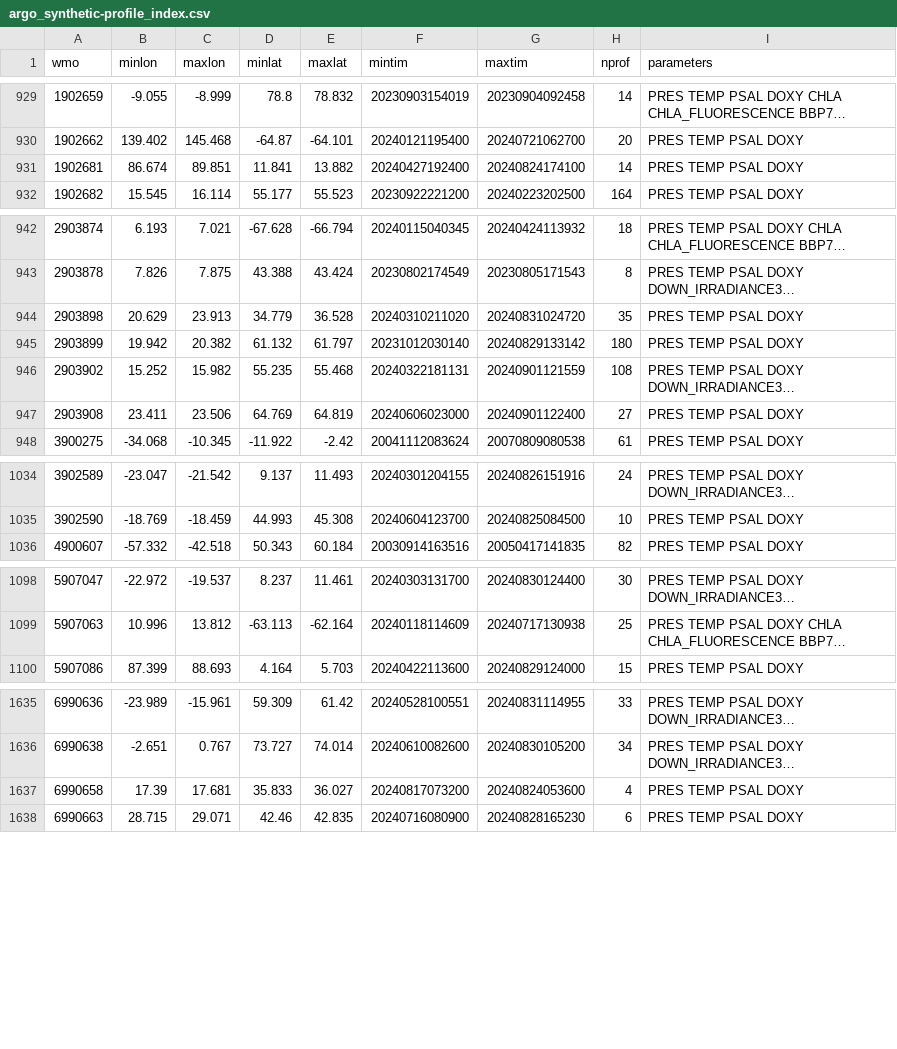
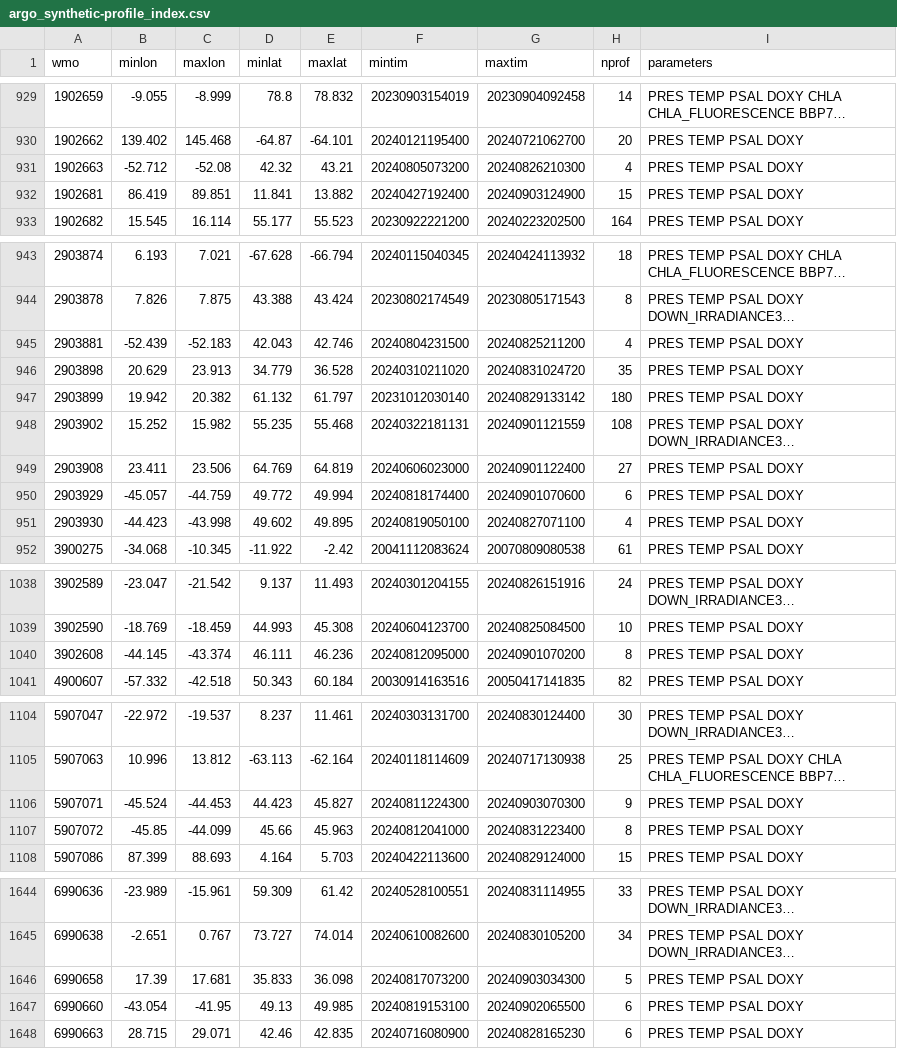
Before and after one commit to JuliaOcean/OceanRobots.jl, a CSV file: dev/argo_synthetic-profile_index.csv, drawn as a sheet; only a part is shown, gaps mark what is left out; long unchanged cells end in …; addresses are those after the commit; the diff covers the shown part only; the diff names each change by its address in the sheet, - before the commit and + after, or states it on an @@ line.

```diff
--- a/dev/argo_synthetic-profile_index.csv
+++ b/dev/argo_synthetic-profile_index.csv
+row 931: 1902663 | -52.712 | -52.08 | 42.32 | 43.21 | 20240805073200 | 20240826210300 | 4 | PRES TEMP PSAL DOXY
-B932 (minlon): 86.674
+B932 (minlon): 86.419
-G932 (maxtim): 20240824174100
+G932 (maxtim): 20240903124900
-H932 (nprof): 14
+H932 (nprof): 15
+row 945: 2903881 | -52.439 | -52.183 | 42.043 | 42.746 | 20240804231500 | 20240825211200 | 4 | PRES TEMP PSAL DOXY
+row 950: 2903929 | -45.057 | -44.759 | 49.772 | 49.994 | 20240818174400 | 20240901070600 | 6 | PRES TEMP PSAL DOXY
+row 951: 2903930 | -44.423 | -43.998 | 49.602 | 49.895 | 20240819050100 | 20240827071100 | 4 | PRES TEMP PSAL DOXY
+row 1040: 3902608 | -44.145 | -43.374 | 46.111 | 46.236 | 20240812095000 | 20240901070200 | 8 | PRES TEMP PSAL DOXY
+row 1106: 5907071 | -45.524 | -44.453 | 44.423 | 45.827 | 20240811224300 | 20240903070300 | 9 | PRES TEMP PSAL DOXY
+row 1107: 5907072 | -45.85 | -44.099 | 45.66 | 45.963 | 20240812041000 | 20240831223400 | 8 | PRES TEMP PSAL DOXY
-E1646 (maxlat): 36.027
+E1646 (maxlat): 36.098
-G1646 (maxtim): 20240824053600
+G1646 (maxtim): 20240903034300
-H1646 (nprof): 4
+H1646 (nprof): 5
+row 1647: 6990660 | -43.054 | -41.95 | 49.13 | 49.985 | 20240819153100 | 20240902065500 | 6 | PRES TEMP PSAL DOXY
```
Also changed, not shown: 2 added rows and 71 edited cells elsewhere in this file, 22 other files.
